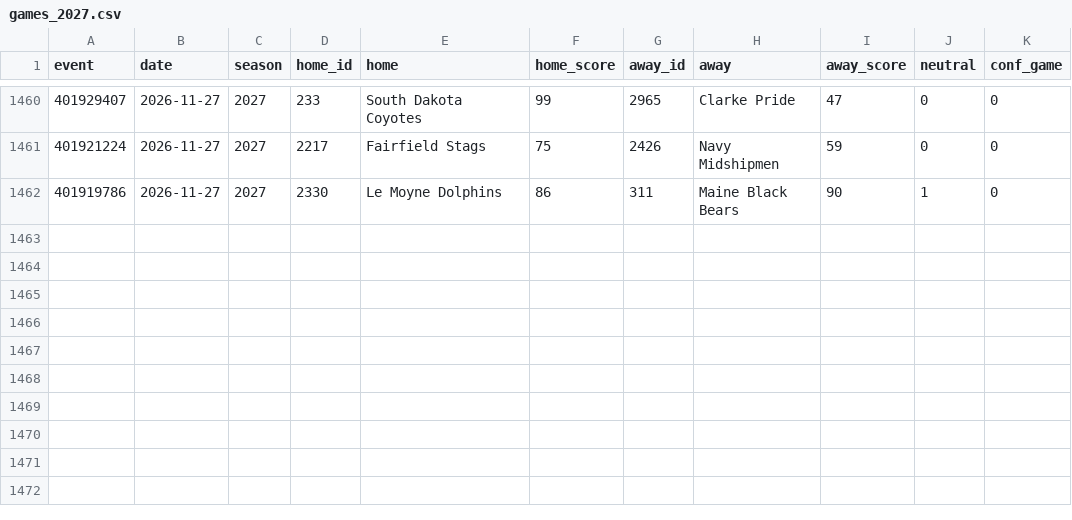
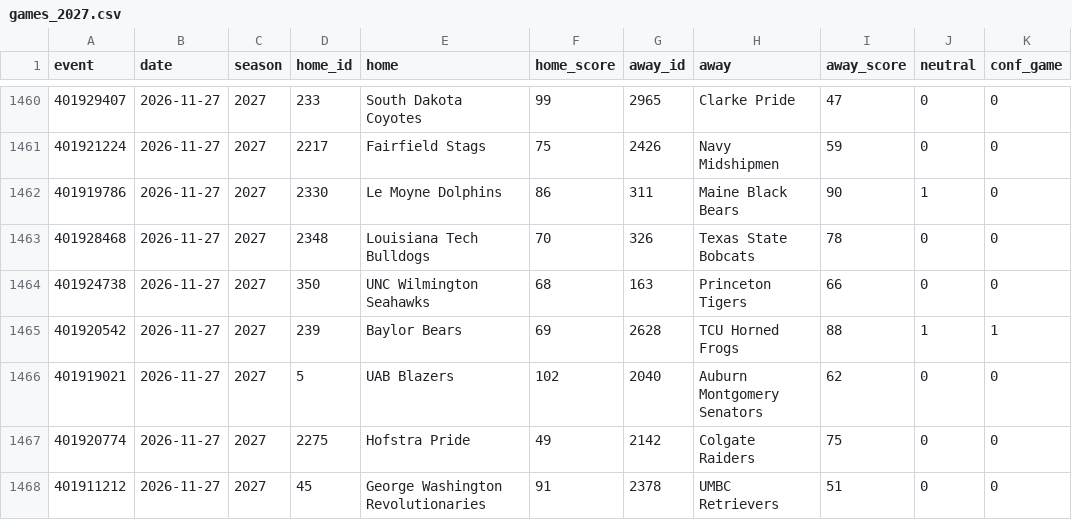
Before and after one commit to jlwin1995-alt/CBB, a CSV file: data/raw/games_2027.csv, drawn as a sheet; only a part is shown, gaps mark what is left out; the diff names each change by its address in the sheet, - before the commit and + after, or states it on an @@ line.

```diff
--- a/data/raw/games_2027.csv
+++ b/data/raw/games_2027.csv
+row 1463: 401928468 | 2026-11-27 | 2027 | 2348 | Louisiana Tech Bulldogs | 70 | 326 | Texas State Bobcats | 78 | 0 | 0
+row 1464: 401924738 | 2026-11-27 | 2027 | 350 | UNC Wilmington Seahawks | 68 | 163 | Princeton Tigers | 66 | 0 | 0
+row 1465: 401920542 | 2026-11-27 | 2027 | 239 | Baylor Bears | 69 | 2628 | TCU Horned Frogs | 88 | 1 | 1
+row 1466: 401919021 | 2026-11-27 | 2027 | 5 | UAB Blazers | 102 | 2040 | Auburn Montgomery Senators | 62 | 0 | 0
+row 1467: 401920774 | 2026-11-27 | 2027 | 2275 | Hofstra Pride | 49 | 2142 | Colgate Raiders | 75 | 0 | 0
+row 1468: 401911212 | 2026-11-27 | 2027 | 45 | George Washington Revolutionaries | 91 | 2378 | UMBC Retrievers | 51 | 0 | 0
```
Also changed, not shown: data/log/lines_graded.csv, data/raw/schedule.csv, 6 other files.
